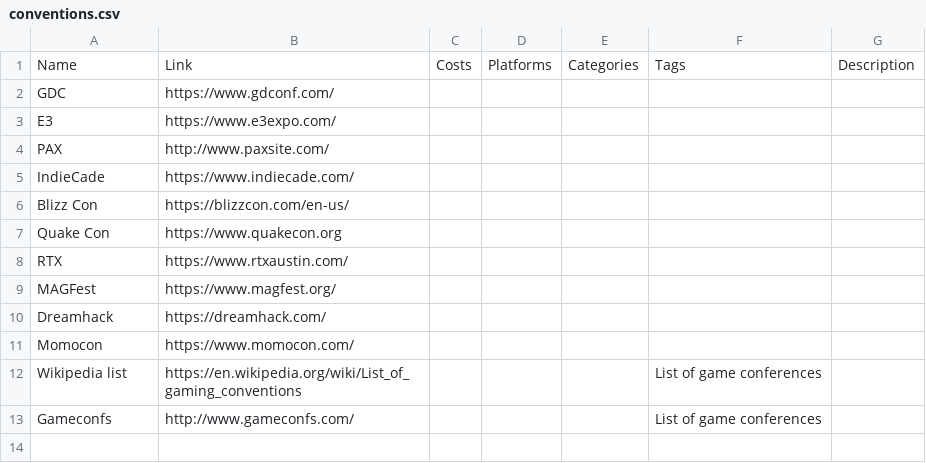
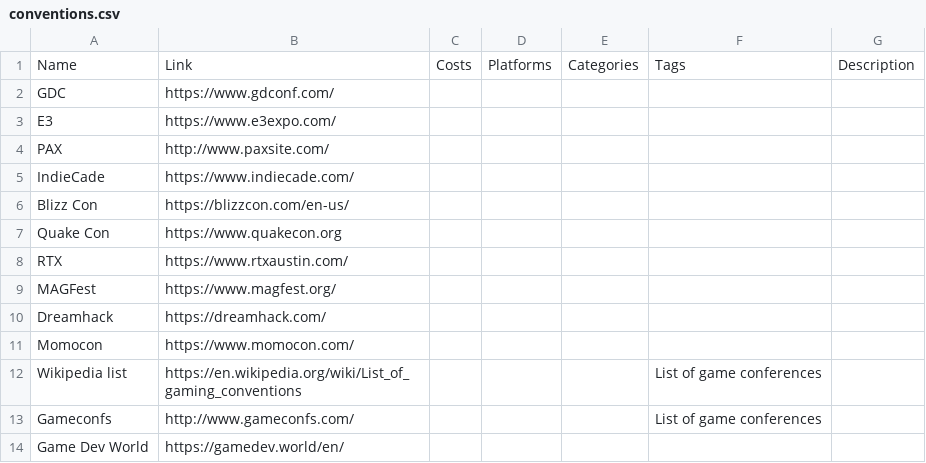
Before and after one commit to jackmelcher/gamedevelop.io, a CSV file: csv/conventions.csv, drawn as a sheet.

```diff
--- a/csv/conventions.csv
+++ b/csv/conventions.csv
@@ -13 +13,2 @@ Wikipedia list,https://en.wikipedia.org/wiki/List_of_gaming_conventions,,,,List
 Gameconfs,http://www.gameconfs.com/,,,,List of game conferences,
+Game Dev World,https://gamedev.world/en/,,,,,
```
Also changed, not shown: csv/learning.csv, 2 other files.
